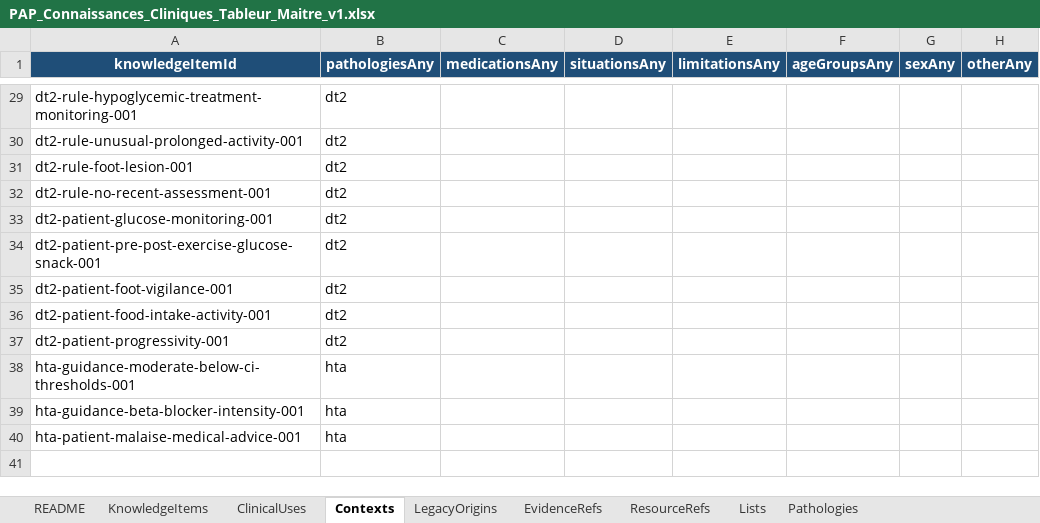
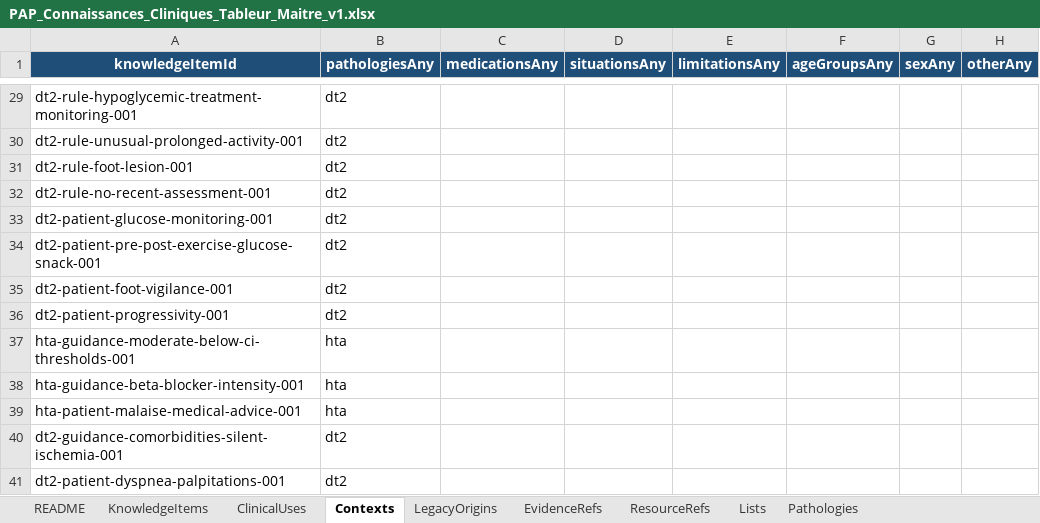
Before and after one commit to AbBe-web/PAP-Plateforme-dev, an Excel workbook: data/clinical-knowledge/PAP_Connaissances_Cliniques_Tableur_Maitre_v1.xlsx, sheet Contexts, drawn as a sheet; only a part is shown, gaps mark what is left out; values as stored, in another font and other column widths than the file's, no borders; table styles not drawn; removed rows and columns are numbered as before the commit, all else as after; the diff names each change by its address in the sheet, - before the commit and + after, or states it on an @@ line.

Commit message:
feat(clinical-context): refine DT2 cognitive aid and multimorbidity badges

```diff
--- a/data/clinical-knowledge/PAP_Connaissances_Cliniques_Tableur_Maitre_v1.xlsx (sheet Contexts)
+++ b/data/clinical-knowledge/PAP_Connaissances_Cliniques_Tableur_Maitre_v1.xlsx (sheet Contexts)
-row 36: dt2-patient-food-intake-activity-001 | dt2
+row 40: dt2-guidance-comorbidities-silent-ischemia-001 | dt2
+row 41: dt2-patient-dyspnea-palpitations-001 | dt2
```
Also changed, not shown: sheet KnowledgeItems, sheet ClinicalUses, sheet LegacyOrigins, 4 other files.
